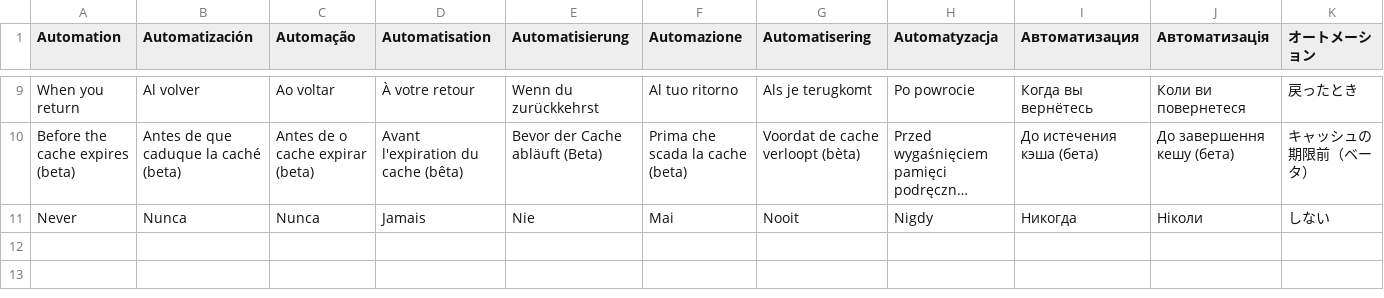
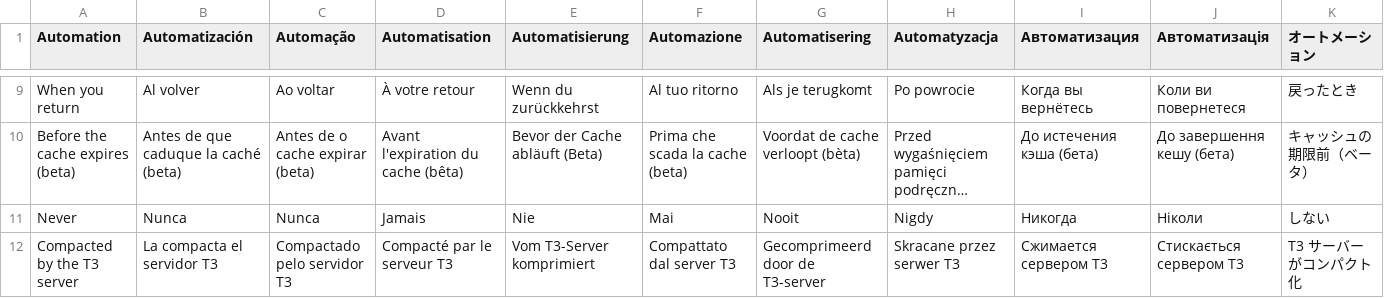
Before and after one commit to avillagran/omarchy-t3-code, a TSV file: translations/batch-upstream-3566.tsv, drawn as a sheet; only a part is shown, gaps mark what is left out; long unchanged cells end in …; rows hold the shown columns only; the diff names each change by its address in the sheet, - before the commit and + after, or states it on an @@ line.

Commit message:
feat(compaction): leave idle threads to the T3 server when it compacts before the cache expires
T3 0.1.3 can send /compact itself shortly before a Claude prompt cache
expires, globally or per Claude instance. ot3's preventive engine now reads
the resolved mode and marks those threads as compacted by the server, so a
thread is never compacted twice. Servers that cannot report settings keep
the existing behavior.

```diff
--- a/translations/batch-upstream-3566.tsv
+++ b/translations/batch-upstream-3566.tsv
+row 12: Compacted by the T3 server | La compacta el servidor T3 | Compactado pelo servidor T3 | Compacté par le serveur T3 | Vom T3-Server komprimiert | Compattato dal server T3 | Gecomprimeerd door de T3-server | Skracane przez serwer T3 | Сжимается сервером T3 | Стискається сервером T3 | T3 サーバーがコンパクト化
```
Also changed, not shown: 9 other files.
